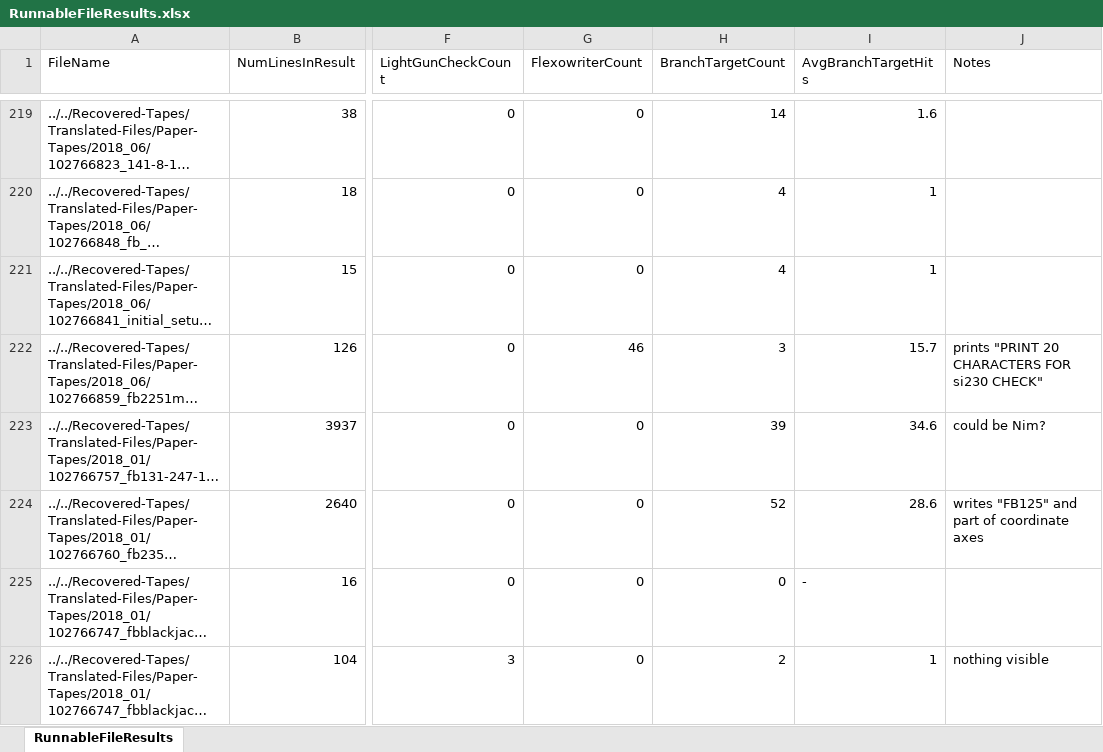
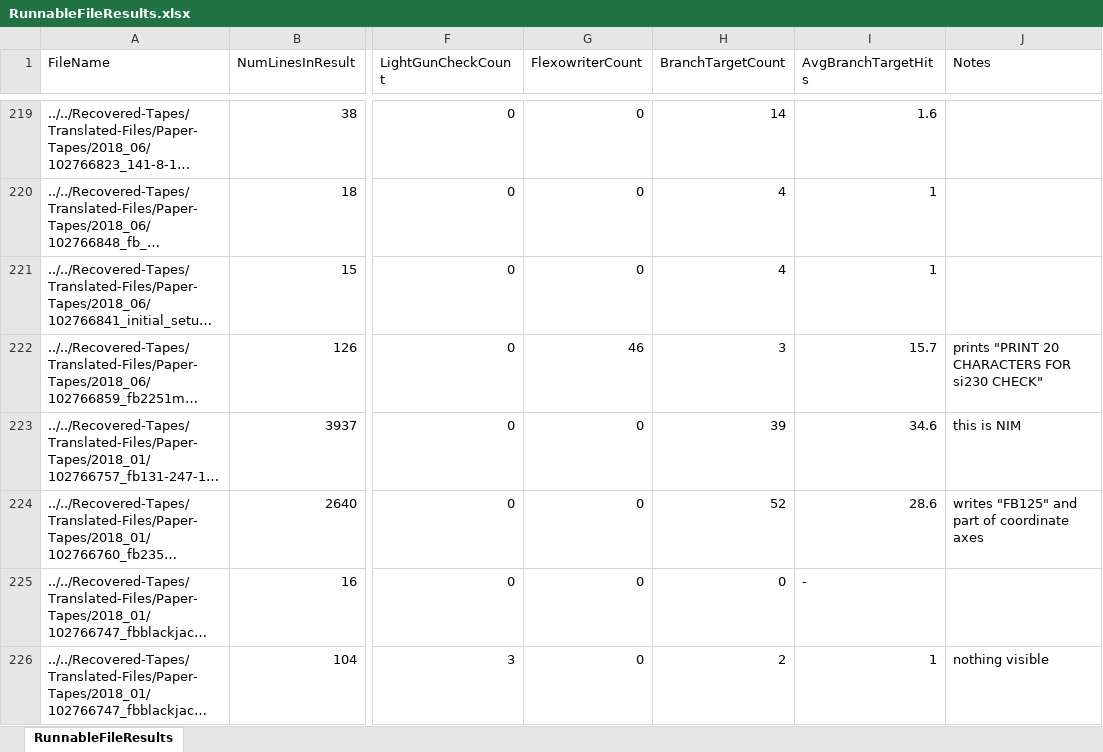
Before and after one commit to gfedorkow/Whirlwind-Instruction-Simulator, an Excel workbook: BW-Dev/CharacterizeRunnables/RunnableFileResults.xlsx, sheet RunnableFileResults, drawn as a sheet; only a part is shown, gaps mark what is left out; long unchanged cells end in …; values as stored, in another font and other column widths than the file's, no borders; the diff names each change by its address in the sheet, - before the commit and + after, or states it on an @@ line.

```diff
--- a/BW-Dev/CharacterizeRunnables/RunnableFileResults.xlsx (sheet RunnableFileResults)
+++ b/BW-Dev/CharacterizeRunnables/RunnableFileResults.xlsx (sheet RunnableFileResults)
-J223 (Notes): could be Nim?
+J223 (Notes): this is NIM
```
Also changed, not shown: 3 other files.
